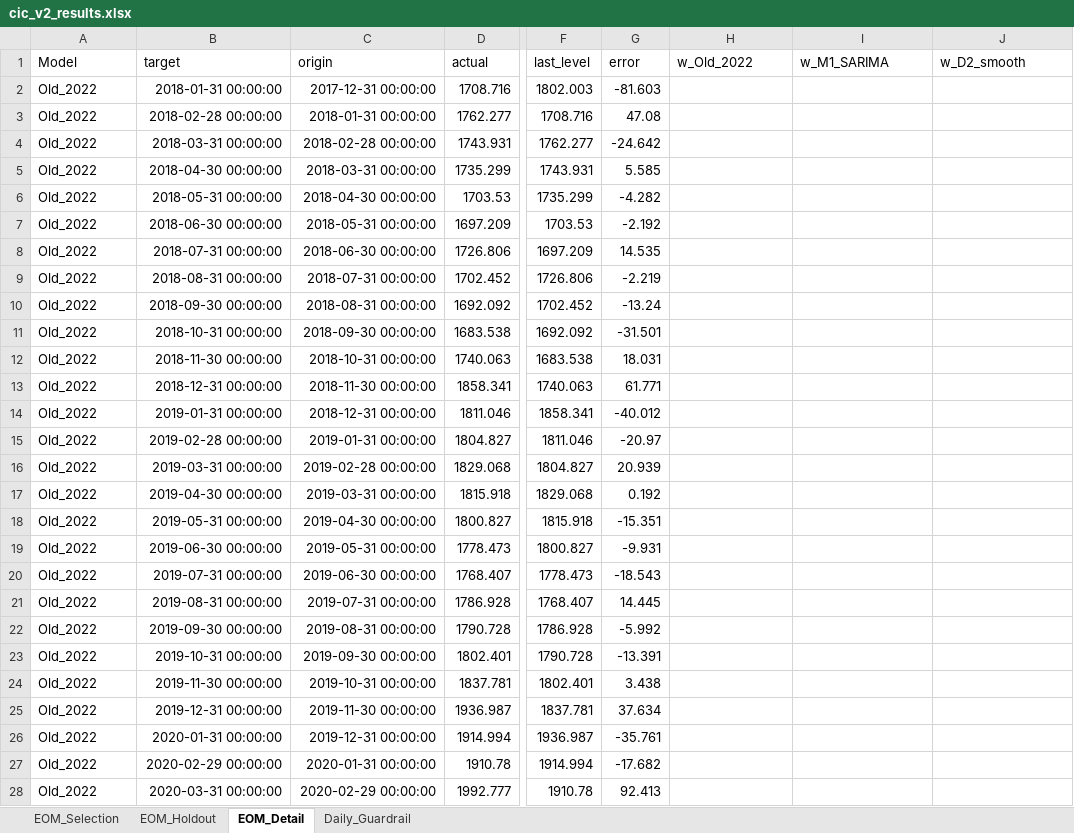
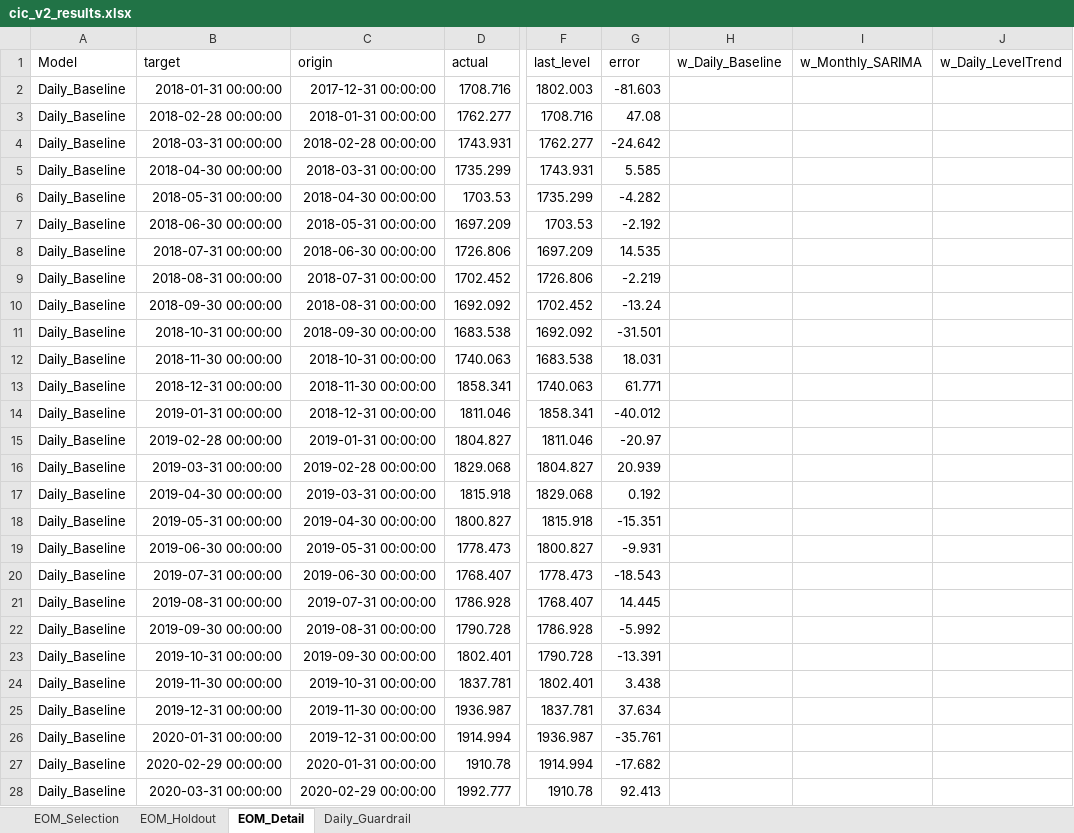
Before and after one commit to ManeeratG/CIC_forecasting, an Excel workbook: cic_v2_results.xlsx, sheet EOM_Detail, drawn as a sheet; only a part is shown, gaps mark what is left out; values as stored, in another font and other column widths than the file's, no borders; the diff covers the shown part only; the diff names each change by its address in the sheet, - before the commit and + after, or states it on an @@ line.

```diff
--- a/cic_v2_results.xlsx (sheet EOM_Detail)
+++ b/cic_v2_results.xlsx (sheet EOM_Detail)
-H1: w_Old_2022
+H1: w_Daily_Baseline
-I1: w_M1_SARIMA
+I1: w_Monthly_SARIMA
-J1: w_D2_smooth
+J1: w_Daily_LevelTrend
-A2:A28 (Model): Old_2022
+A2:A28 (Model): Daily_Baseline
```
Also changed, not shown: 1173 edited cells elsewhere in this sheet, sheet EOM_Holdout, sheet EOM_Selection, sheet Daily_Guardrail, 19 other files.
